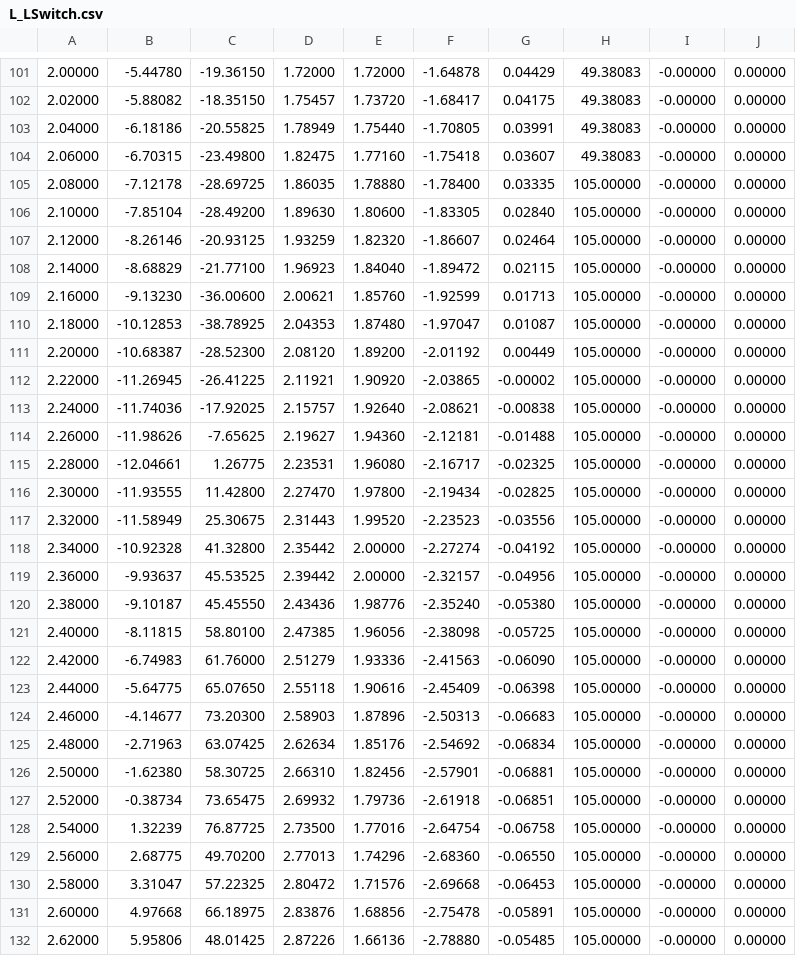
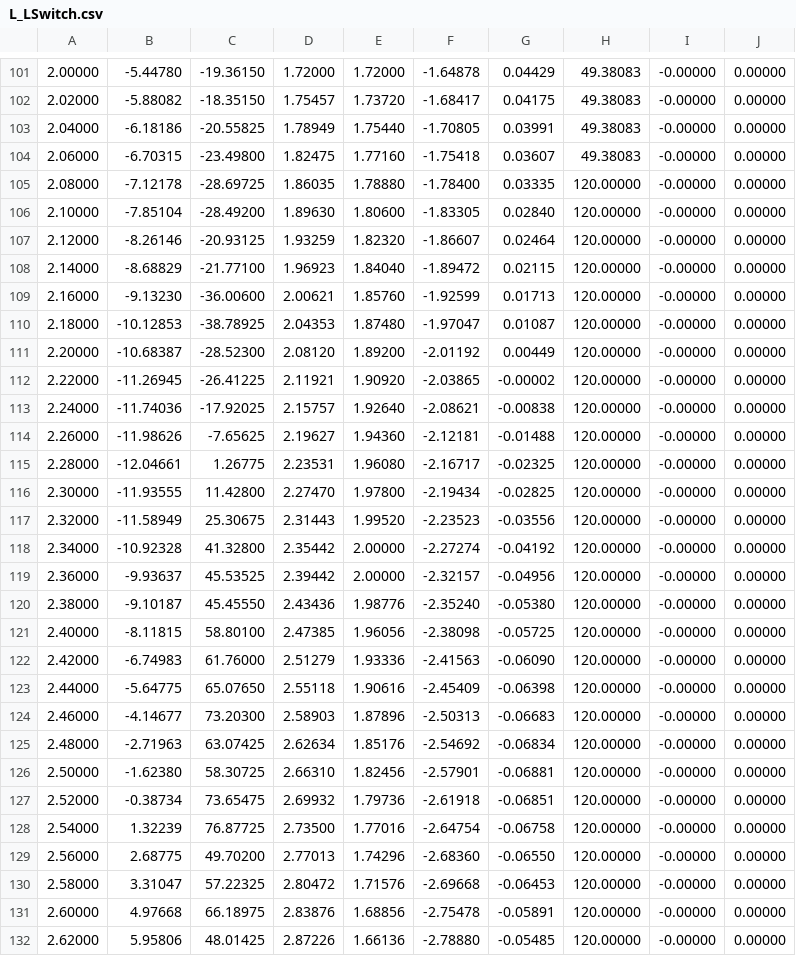
Before and after one commit to Lexseal/York_FRC_2018, a CSV file: MotionMagic/Recordings/L_LSwitch.csv, drawn as a sheet; only a part is shown, gaps mark what is left out; the diff covers the shown part only.

```diff
--- a/MotionMagic/Recordings/L_LSwitch.csv
+++ b/MotionMagic/Recordings/L_LSwitch.csv
@@ -104,29 +104,29 @@
 2.06000, -6.70315, -23.49800, 1.82475, 1.77160, -1.75418, 0.03607, 49.38083, -0.00000, 0.00000
-2.08000, -7.12178, -28.69725, 1.86035, 1.78880, -1.78400, 0.03335, 105.00000, -0.00000, 0.00000
-2.10000, -7.85104, -28.49200, 1.89630, 1.80600, -1.83305, 0.02840, 105.00000, -0.00000, 0.00000
-2.12000, -8.26146, -20.93125, 1.93259, 1.82320, -1.86607, 0.02464, 105.00000, -0.00000, 0.00000
-2.14000, -8.68829, -21.77100, 1.96923, 1.84040, -1.89472, 0.02115, 105.00000, -0.00000, 0.00000
-2.16000, -9.13230, -36.00600, 2.00621, 1.85760, -1.92599, 0.01713, 105.00000, -0.00000, 0.00000
-2.18000, -10.12853, -38.78925, 2.04353, 1.87480, -1.97047, 0.01087, 105.00000, -0.00000, 0.00000
-2.20000, -10.68387, -28.52300, 2.08120, 1.89200, -2.01192, 0.00449, 105.00000, -0.00000, 0.00000
-2.22000, -11.26945, -26.41225, 2.11921, 1.90920, -2.03865, -0.00002, 105.00000, -0.00000, 0.00000
-2.24000, -11.74036, -17.92025, 2.15757, 1.92640, -2.08621, -0.00838, 105.00000, -0.00000, 0.00000
-2.26000, -11.98626, -7.65625, 2.19627, 1.94360, -2.12181, -0.01488, 105.00000, -0.00000, 0.00000
-2.28000, -12.04661, 1.26775, 2.23531, 1.96080, -2.16717, -0.02325, 105.00000, -0.00000, 0.00000
-2.30000, -11.93555, 11.42800, 2.27470, 1.97800, -2.19434, -0.02825, 105.00000, -0.00000, 0.00000
-2.32000, -11.58949, 25.30675, 2.31443, 1.99520, -2.23523, -0.03556, 105.00000, -0.00000, 0.00000
-2.34000, -10.92328, 41.32800, 2.35442, 2.00000, -2.27274, -0.04192, 105.00000, -0.00000, 0.00000
-2.36000, -9.93637, 45.53525, 2.39442, 2.00000, -2.32157, -0.04956, 105.00000, -0.00000, 0.00000
-2.38000, -9.10187, 45.45550, 2.43436, 1.98776, -2.35240, -0.05380, 105.00000, -0.00000, 0.00000
-2.40000, -8.11815, 58.80100, 2.47385, 1.96056, -2.38098, -0.05725, 105.00000, -0.00000, 0.00000
-2.42000, -6.74983, 61.76000, 2.51279, 1.93336, -2.41563, -0.06090, 105.00000, -0.00000, 0.00000
-2.44000, -5.64775, 65.07650, 2.55118, 1.90616, -2.45409, -0.06398, 105.00000, -0.00000, 0.00000
-2.46000, -4.14677, 73.20300, 2.58903, 1.87896, -2.50313, -0.06683, 105.00000, -0.00000, 0.00000
-2.48000, -2.71963, 63.07425, 2.62634, 1.85176, -2.54692, -0.06834, 105.00000, -0.00000, 0.00000
-2.50000, -1.62380, 58.30725, 2.66310, 1.82456, -2.57901, -0.06881, 105.00000, -0.00000, 0.00000
-2.52000, -0.38734, 73.65475, 2.69932, 1.79736, -2.61918, -0.06851, 105.00000, -0.00000, 0.00000
-2.54000, 1.32239, 76.87725, 2.73500, 1.77016, -2.64754, -0.06758, 105.00000, -0.00000, 0.00000
-2.56000, 2.68775, 49.70200, 2.77013, 1.74296, -2.68360, -0.06550, 105.00000, -0.00000, 0.00000
-2.58000, 3.31047, 57.22325, 2.80472, 1.71576, -2.69668, -0.06453, 105.00000, -0.00000, 0.00000
-2.60000, 4.97668, 66.18975, 2.83876, 1.68856, -2.75478, -0.05891, 105.00000, -0.00000, 0.00000
-2.62000, 5.95806, 48.01425, 2.87226, 1.66136, -2.78880, -0.05485, 105.00000, -0.00000, 0.00000
+2.08000, -7.12178, -28.69725, 1.86035, 1.78880, -1.78400, 0.03335, 120.00000, -0.00000, 0.00000
+2.10000, -7.85104, -28.49200, 1.89630, 1.80600, -1.83305, 0.02840, 120.00000, -0.00000, 0.00000
+2.12000, -8.26146, -20.93125, 1.93259, 1.82320, -1.86607, 0.02464, 120.00000, -0.00000, 0.00000
+2.14000, -8.68829, -21.77100, 1.96923, 1.84040, -1.89472, 0.02115, 120.00000, -0.00000, 0.00000
+2.16000, -9.13230, -36.00600, 2.00621, 1.85760, -1.92599, 0.01713, 120.00000, -0.00000, 0.00000
+2.18000, -10.12853, -38.78925, 2.04353, 1.87480, -1.97047, 0.01087, 120.00000, -0.00000, 0.00000
+2.20000, -10.68387, -28.52300, 2.08120, 1.89200, -2.01192, 0.00449, 120.00000, -0.00000, 0.00000
+2.22000, -11.26945, -26.41225, 2.11921, 1.90920, -2.03865, -0.00002, 120.00000, -0.00000, 0.00000
+2.24000, -11.74036, -17.92025, 2.15757, 1.92640, -2.08621, -0.00838, 120.00000, -0.00000, 0.00000
+2.26000, -11.98626, -7.65625, 2.19627, 1.94360, -2.12181, -0.01488, 120.00000, -0.00000, 0.00000
+2.28000, -12.04661, 1.26775, 2.23531, 1.96080, -2.16717, -0.02325, 120.00000, -0.00000, 0.00000
+2.30000, -11.93555, 11.42800, 2.27470, 1.97800, -2.19434, -0.02825, 120.00000, -0.00000, 0.00000
+2.32000, -11.58949, 25.30675, 2.31443, 1.99520, -2.23523, -0.03556, 120.00000, -0.00000, 0.00000
+2.34000, -10.92328, 41.32800, 2.35442, 2.00000, -2.27274, -0.04192, 120.00000, -0.00000, 0.00000
+2.36000, -9.93637, 45.53525, 2.39442, 2.00000, -2.32157, -0.04956, 120.00000, -0.00000, 0.00000
+2.38000, -9.10187, 45.45550, 2.43436, 1.98776, -2.35240, -0.05380, 120.00000, -0.00000, 0.00000
+2.40000, -8.11815, 58.80100, 2.47385, 1.96056, -2.38098, -0.05725, 120.00000, -0.00000, 0.00000
+2.42000, -6.74983, 61.76000, 2.51279, 1.93336, -2.41563, -0.06090, 120.00000, -0.00000, 0.00000
+2.44000, -5.64775, 65.07650, 2.55118, 1.90616, -2.45409, -0.06398, 120.00000, -0.00000, 0.00000
+2.46000, -4.14677, 73.20300, 2.58903, 1.87896, -2.50313, -0.06683, 120.00000, -0.00000, 0.00000
+2.48000, -2.71963, 63.07425, 2.62634, 1.85176, -2.54692, -0.06834, 120.00000, -0.00000, 0.00000
+2.50000, -1.62380, 58.30725, 2.66310, 1.82456, -2.57901, -0.06881, 120.00000, -0.00000, 0.00000
+2.52000, -0.38734, 73.65475, 2.69932, 1.79736, -2.61918, -0.06851, 120.00000, -0.00000, 0.00000
+2.54000, 1.32239, 76.87725, 2.73500, 1.77016, -2.64754, -0.06758, 120.00000, -0.00000, 0.00000
+2.56000, 2.68775, 49.70200, 2.77013, 1.74296, -2.68360, -0.06550, 120.00000, -0.00000, 0.00000
+2.58000, 3.31047, 57.22325, 2.80472, 1.71576, -2.69668, -0.06453, 120.00000, -0.00000, 0.00000
+2.60000, 4.97668, 66.18975, 2.83876, 1.68856, -2.75478, -0.05891, 120.00000, -0.00000, 0.00000
+2.62000, 5.95806, 48.01425, 2.87226, 1.66136, -2.78880, -0.05485, 120.00000, -0.00000, 0.00000
```
Also changed, not shown: 77 edited cells elsewhere in this file, MotionMagic/Recordings/M_LSwitch.csv, MotionMagic/Recordings/M_RSwitch.csv, 2 other files.
